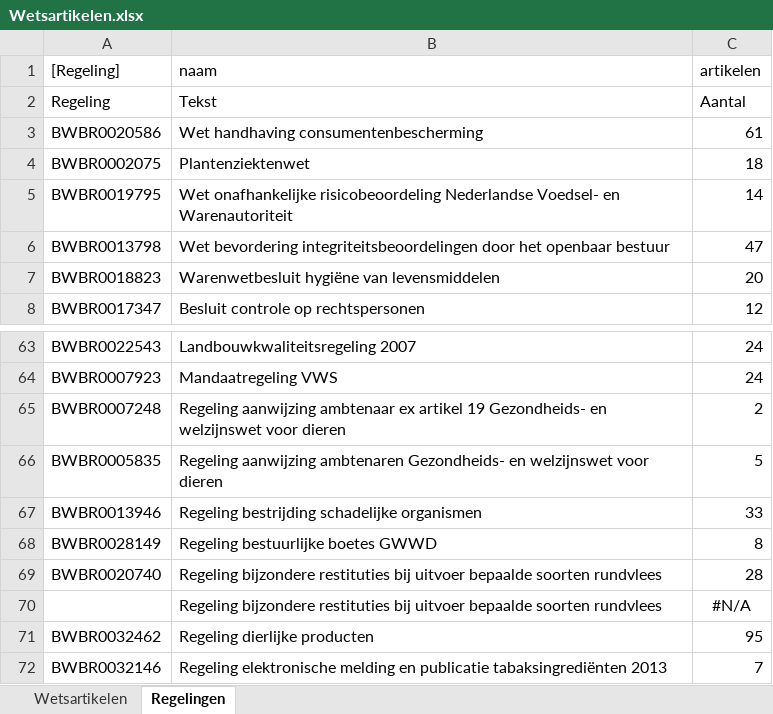
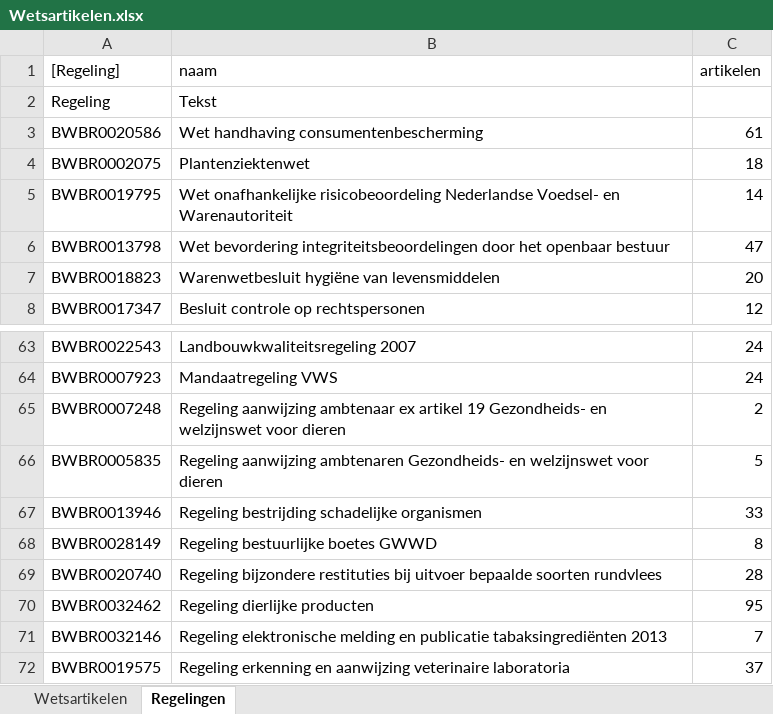
Before and after one commit to AmpersandTarski/ampersand-models, an Excel workbook: Blik/Wetsartikelen.xlsx, sheet Regelingen, drawn as a sheet; only a part is shown, gaps mark what is left out; the shorter side is filled out with more unchanged rows; values as stored, in another font and other column widths than the file's, no borders; the diff names each change by its address in the sheet, - before the commit and + after, or states it on an @@ line.

```diff
--- a/Blik/Wetsartikelen.xlsx (sheet Regelingen)
+++ b/Blik/Wetsartikelen.xlsx (sheet Regelingen)
-C2 (artikelen): Aantal
+C2 (artikelen): (empty)
-row 70:  | Regeling bijzondere restituties bij uitvoer bepaalde soorten rundvlees | #N/A
```
Also changed, not shown: sheet Wetsartikelen, Blik/ProductCodes.xlsx, 1 other file.
